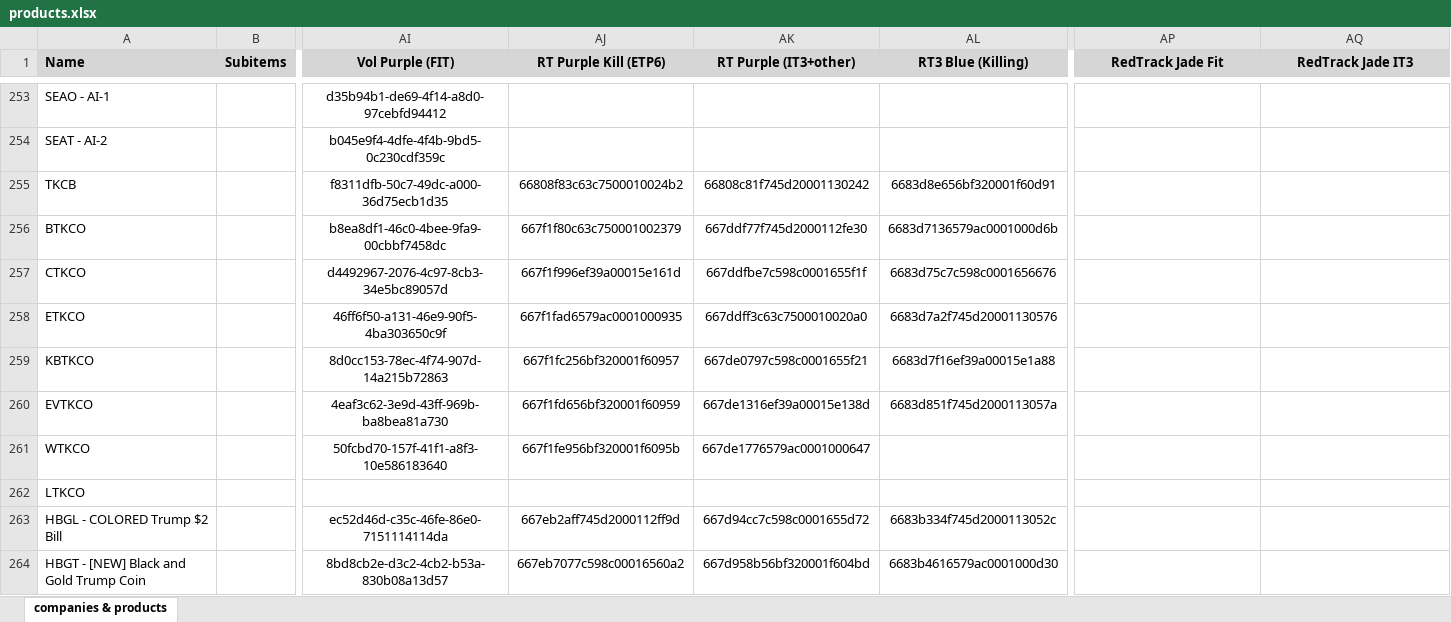
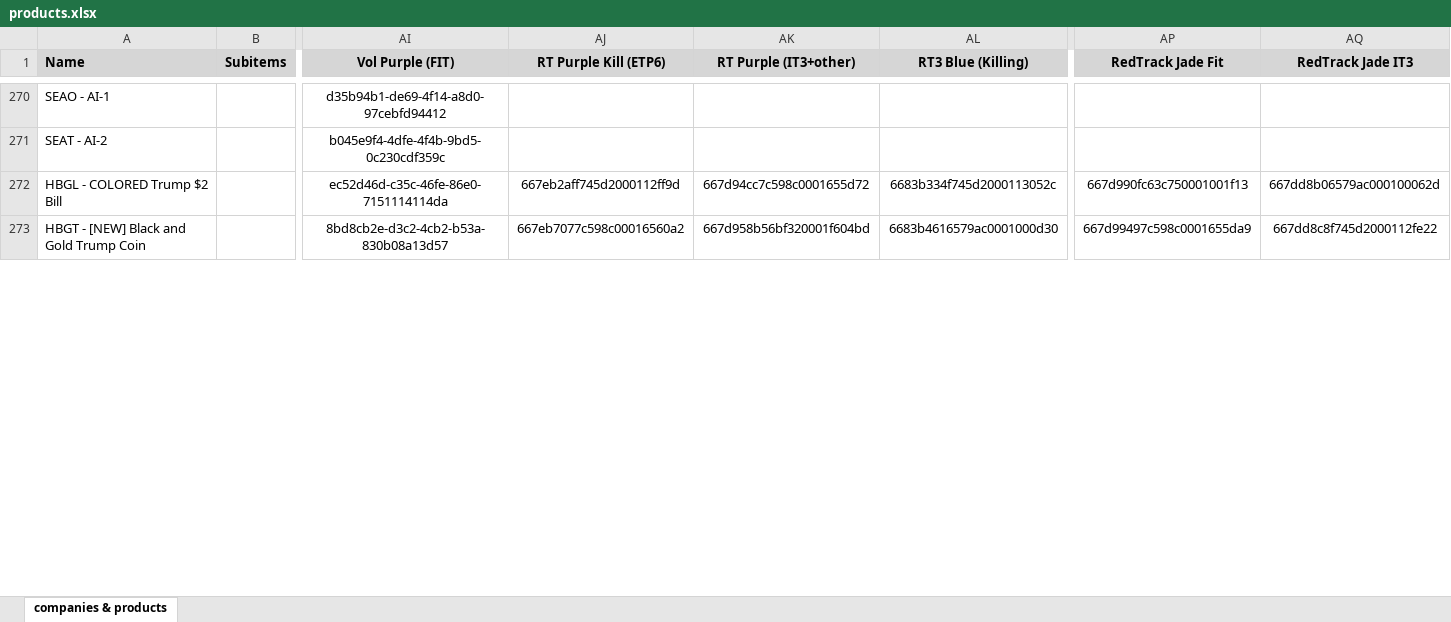
Before and after one commit to INRGI/CopyMaker, an Excel workbook: public/products.xlsx, sheet companies & products, drawn as a sheet; only a part is shown, gaps mark what is left out; values as stored, in another font and other column widths than the file's, no borders; charts and pictures not drawn; removed rows and columns are numbered as before the commit, all else as after; rows hold the shown columns only; the diff covers the shown part only; the diff names each change by its address in the sheet, - before the commit and + after, or states it on an @@ line.

Commit message:
Upload new products

```diff
--- a/public/products.xlsx (sheet companies & products)
+++ b/public/products.xlsx (sheet companies & products)
-row 255: TKCB |  | f8311dfb-50c7-49dc-a000-36d75ecb1d35 | 66808f83c63c7500010024b2 | 66808c81f745d20001130242 | 6683d8e656bf320001f60d91
-row 256: BTKCO |  | b8ea8df1-46c0-4bee-9fa9-00cbbf7458dc | 667f1f80c63c750001002379 | 667ddf77f745d2000112fe30 | 6683d7136579ac0001000d6b
-row 257: CTKCO |  | d4492967-2076-4c97-8cb3-34e5bc89057d | 667f1f996ef39a00015e161d | 667ddfbe7c598c0001655f1f | 6683d75c7c598c0001656676
-row 258: ETKCO |  | 46ff6f50-a131-46e9-90f5-4ba303650c9f | 667f1fad6579ac0001000935 | 667ddff3c63c7500010020a0 | 6683d7a2f745d20001130576
-row 259: KBTKCO |  | 8d0cc153-78ec-4f74-907d-14a215b72863 | 667f1fc256bf320001f60957 | 667de0797c598c0001655f21 | 6683d7f16ef39a00015e1a88
-row 260: EVTKCO |  | 4eaf3c62-3e9d-43ff-969b-ba8bea81a730 | 667f1fd656bf320001f60959 | 667de1316ef39a00015e138d | 6683d851f745d2000113057a
-row 261: WTKCO |  | 50fcbd70-157f-41f1-a8f3-10e586183640 | 667f1fe956bf320001f6095b | 667de1776579ac0001000647
-row 262: LTKCO
-AP272 (RedTrack Jade Fit): (empty)
+AP272 (RedTrack Jade Fit): 667d990fc63c750001001f13
-AQ272 (RedTrack Jade IT3): (empty)
+AQ272 (RedTrack Jade IT3): 667dd8b06579ac000100062d
-AP273 (RedTrack Jade Fit): (empty)
+AP273 (RedTrack Jade Fit): 667d99497c598c0001655da9
-AQ273 (RedTrack Jade IT3): (empty)
+AQ273 (RedTrack Jade IT3): 667dd8c8f745d2000112fe22
```
Also changed, not shown: 29 added rows, 30 removed rows, 1 moved row and 230 edited cells elsewhere in this sheet, 1 other file.
